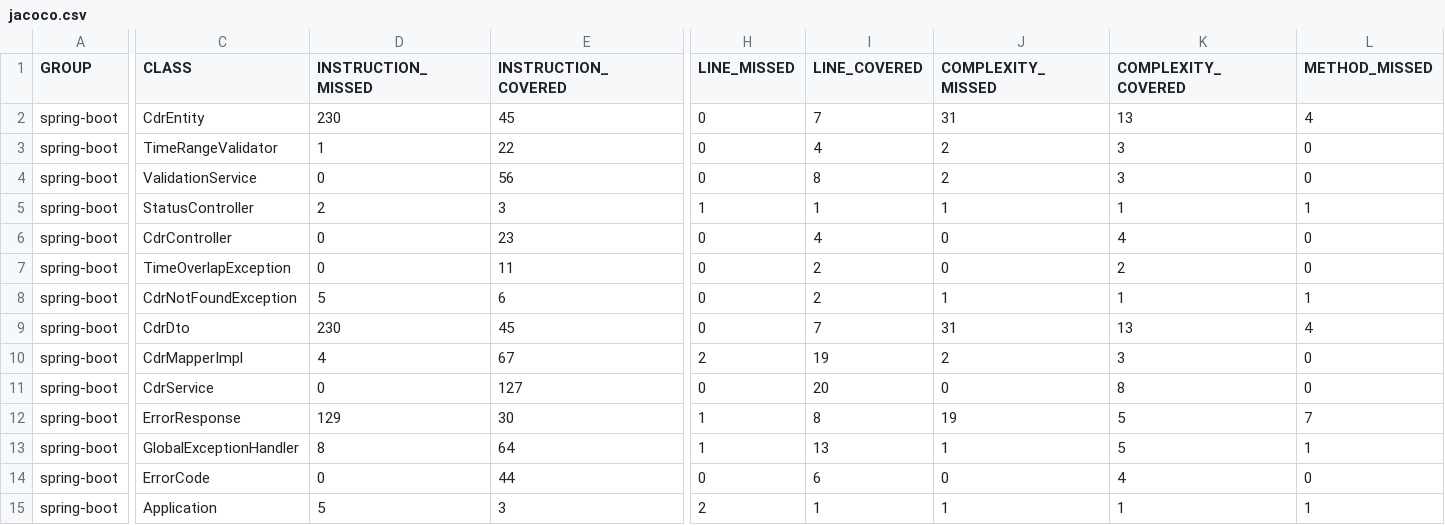
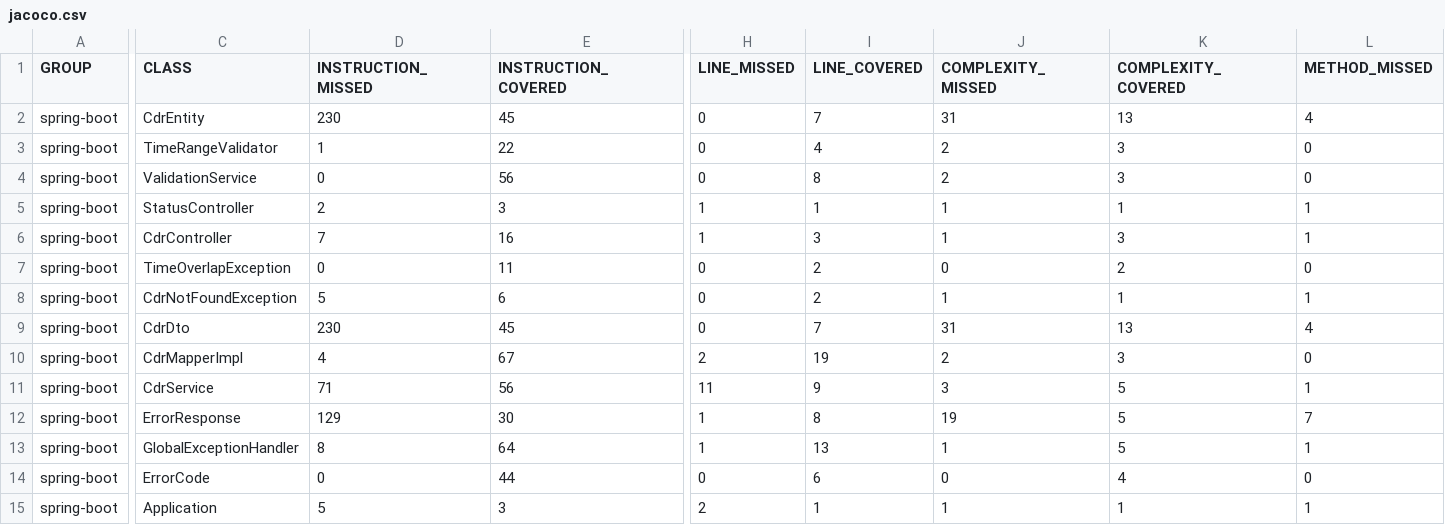
Before and after one commit to ZuhirL/SpringBoot, a CSV file: target/site/jacoco/jacoco.csv, drawn as a sheet; only a part is shown, gaps mark what is left out; the diff covers the shown part only; the diff names each change by its address in the sheet, - before the commit and + after, or states it on an @@ line.

```diff
--- a/target/site/jacoco/jacoco.csv
+++ b/target/site/jacoco/jacoco.csv
-D6 (INSTRUCTION_MISSED): 0
+D6 (INSTRUCTION_MISSED): 7
-E6 (INSTRUCTION_COVERED): 23
+E6 (INSTRUCTION_COVERED): 16
-H6 (LINE_MISSED): 0
+H6 (LINE_MISSED): 1
-I6 (LINE_COVERED): 4
+I6 (LINE_COVERED): 3
-J6 (COMPLEXITY_MISSED): 0
+J6 (COMPLEXITY_MISSED): 1
-K6 (COMPLEXITY_COVERED): 4
+K6 (COMPLEXITY_COVERED): 3
-L6 (METHOD_MISSED): 0
+L6 (METHOD_MISSED): 1
-D11 (INSTRUCTION_MISSED): 0
+D11 (INSTRUCTION_MISSED): 71
-E11 (INSTRUCTION_COVERED): 127
+E11 (INSTRUCTION_COVERED): 56
-H11 (LINE_MISSED): 0
+H11 (LINE_MISSED): 11
-I11 (LINE_COVERED): 20
+I11 (LINE_COVERED): 9
-J11 (COMPLEXITY_MISSED): 0
+J11 (COMPLEXITY_MISSED): 3
-K11 (COMPLEXITY_COVERED): 8
+K11 (COMPLEXITY_COVERED): 5
-L11 (METHOD_MISSED): 0
+L11 (METHOD_MISSED): 1
```
Also changed, not shown: 4 edited cells elsewhere in this file, 21 other files.
